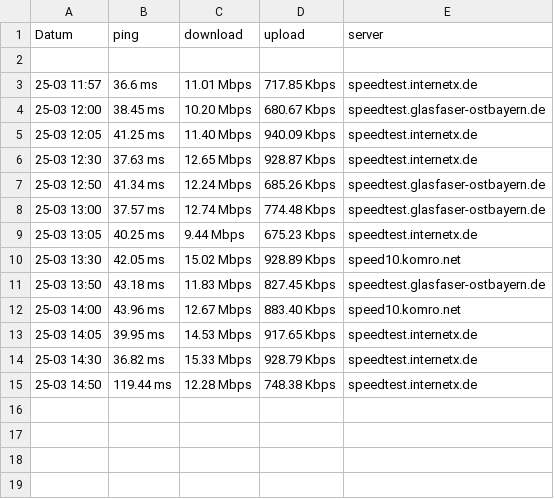
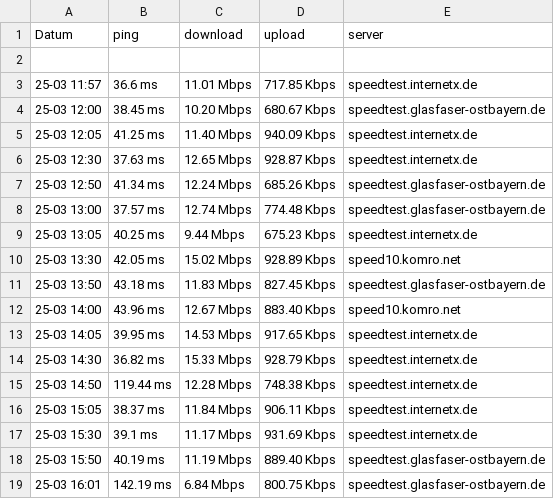
Before and after one commit to falent/WGinternetSpeed, a CSV file: result.csv, drawn as a sheet; the diff names each change by its address in the sheet, - before the commit and + after, or states it on an @@ line.

Commit message:
new result

```diff
--- a/result.csv
+++ b/result.csv
+row 16: 25-03 15:05 | 38.37 ms | 11.84 Mbps | 906.11 Kbps | speedtest.internetx.de
+row 17: 25-03 15:30 | 39.1 ms | 11.17 Mbps | 931.69 Kbps | speedtest.internetx.de
+row 18: 25-03 15:50 | 40.19 ms | 11.19 Mbps | 889.40 Kbps | speedtest.glasfaser-ostbayern.de
+row 19: 25-03 16:01 | 142.19 ms | 6.84 Mbps | 800.75 Kbps | speedtest.glasfaser-ostbayern.de
```
Also changed, not shown: 1 other file.
